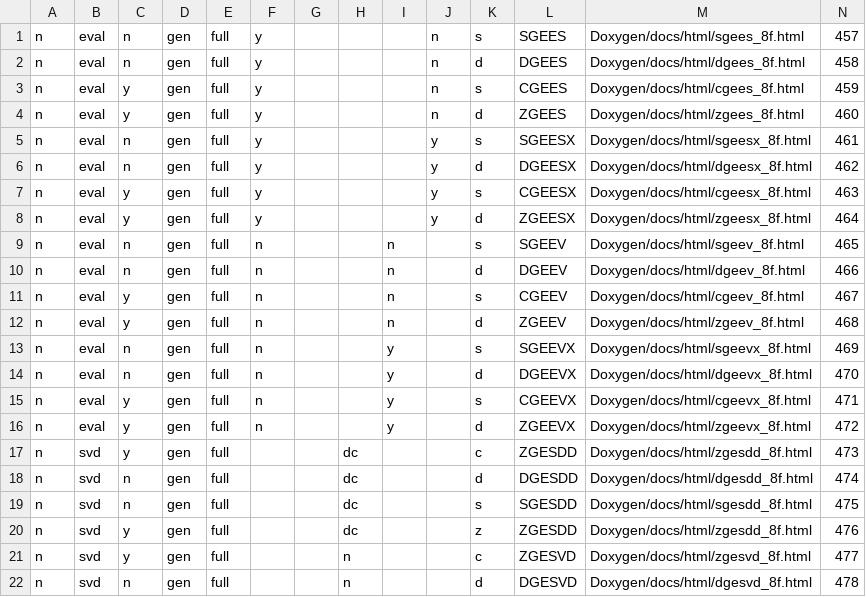
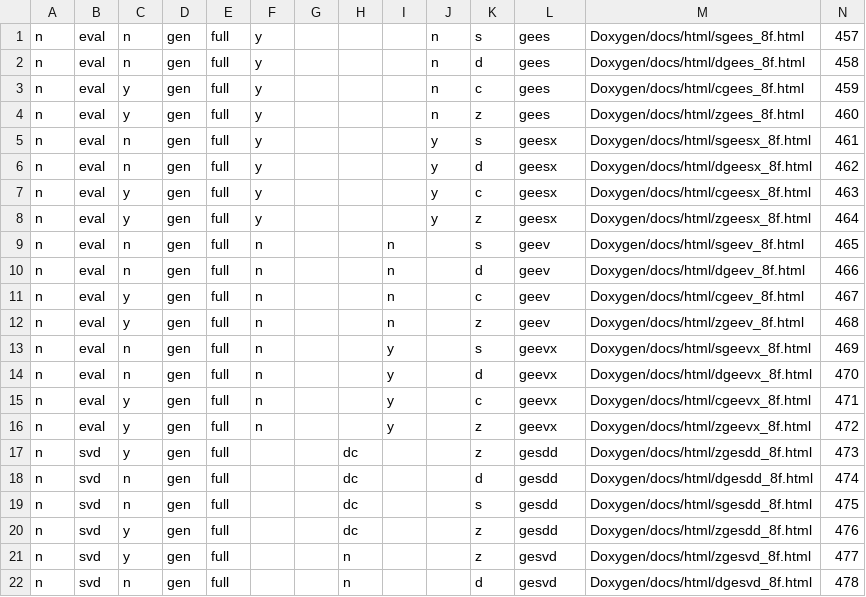
Before and after one commit to LighthouseHPC/lighthouse, a CSV file: src/Dlighthouse/lighthouse/libraries/lapack_eprob/databaseMng/Simple/lighthouse_eprobs.csv, drawn as a sheet; only a part is shown; the diff covers the shown part only.

```diff
--- a/src/Dlighthouse/lighthouse/libraries/lapack_eprob/databaseMng/Simple/lighthouse_eprobs.csv
+++ b/src/Dlighthouse/lighthouse/libraries/lapack_eprob/databaseMng/Simple/lighthouse_eprobs.csv
@@ -1,22 +1,22 @@
-n,eval,n,gen,full,y,,,,n,s,SGEES,Doxygen/docs/html/sgees_8f.html,457
-n,eval,n,gen,full,y,,,,n,d,DGEES,Doxygen/docs/html/dgees_8f.html,458
-n,eval,y,gen,full,y,,,,n,s,CGEES,Doxygen/docs/html/cgees_8f.html,459
-n,eval,y,gen,full,y,,,,n,d,ZGEES,Doxygen/docs/html/zgees_8f.html,460
-n,eval,n,gen,full,y,,,,y,s,SGEESX,Doxygen/docs/html/sgeesx_8f.html,461
-n,eval,n,gen,full,y,,,,y,d,DGEESX,Doxygen/docs/html/dgeesx_8f.html,462
-n,eval,y,gen,full,y,,,,y,s,CGEESX,Doxygen/docs/html/cgeesx_8f.html,463
-n,eval,y,gen,full,y,,,,y,d,ZGEESX,Doxygen/docs/html/zgeesx_8f.html,464
-n,eval,n,gen,full,n,,,n,,s,SGEEV,Doxygen/docs/html/sgeev_8f.html,465
-n,eval,n,gen,full,n,,,n,,d,DGEEV,Doxygen/docs/html/dgeev_8f.html,466
-n,eval,y,gen,full,n,,,n,,s,CGEEV,Doxygen/docs/html/cgeev_8f.html,467
-n,eval,y,gen,full,n,,,n,,d,ZGEEV,Doxygen/docs/html/zgeev_8f.html,468
-n,eval,n,gen,full,n,,,y,,s,SGEEVX,Doxygen/docs/html/sgeevx_8f.html,469
-n,eval,n,gen,full,n,,,y,,d,DGEEVX,Doxygen/docs/html/dgeevx_8f.html,470
-n,eval,y,gen,full,n,,,y,,s,CGEEVX,Doxygen/docs/html/cgeevx_8f.html,471
-n,eval,y,gen,full,n,,,y,,d,ZGEEVX,Doxygen/docs/html/zgeevx_8f.html,472
-n,svd,y,gen,full,,,dc,,,c,ZGESDD,Doxygen/docs/html/zgesdd_8f.html,473
-n,svd,n,gen,full,,,dc,,,d,DGESDD,Doxygen/docs/html/dgesdd_8f.html,474
-n,svd,n,gen,full,,,dc,,,s,SGESDD,Doxygen/docs/html/sgesdd_8f.html,475
-n,svd,y,gen,full,,,dc,,,z,ZGESDD,Doxygen/docs/html/zgesdd_8f.html,476
-n,svd,y,gen,full,,,n,,,c,ZGESVD,Doxygen/docs/html/zgesvd_8f.html,477
-n,svd,n,gen,full,,,n,,,d,DGESVD,Doxygen/docs/html/dgesvd_8f.html,478
+n,eval,n,gen,full,y,,,,n,s,gees,Doxygen/docs/html/sgees_8f.html,457
+n,eval,n,gen,full,y,,,,n,d,gees,Doxygen/docs/html/dgees_8f.html,458
+n,eval,y,gen,full,y,,,,n,c,gees,Doxygen/docs/html/cgees_8f.html,459
+n,eval,y,gen,full,y,,,,n,z,gees,Doxygen/docs/html/zgees_8f.html,460
+n,eval,n,gen,full,y,,,,y,s,geesx,Doxygen/docs/html/sgeesx_8f.html,461
+n,eval,n,gen,full,y,,,,y,d,geesx,Doxygen/docs/html/dgeesx_8f.html,462
+n,eval,y,gen,full,y,,,,y,c,geesx,Doxygen/docs/html/cgeesx_8f.html,463
+n,eval,y,gen,full,y,,,,y,z,geesx,Doxygen/docs/html/zgeesx_8f.html,464
+n,eval,n,gen,full,n,,,n,,s,geev,Doxygen/docs/html/sgeev_8f.html,465
+n,eval,n,gen,full,n,,,n,,d,geev,Doxygen/docs/html/dgeev_8f.html,466
+n,eval,y,gen,full,n,,,n,,c,geev,Doxygen/docs/html/cgeev_8f.html,467
+n,eval,y,gen,full,n,,,n,,z,geev,Doxygen/docs/html/zgeev_8f.html,468
+n,eval,n,gen,full,n,,,y,,s,geevx,Doxygen/docs/html/sgeevx_8f.html,469
+n,eval,n,gen,full,n,,,y,,d,geevx,Doxygen/docs/html/dgeevx_8f.html,470
+n,eval,y,gen,full,n,,,y,,c,geevx,Doxygen/docs/html/cgeevx_8f.html,471
+n,eval,y,gen,full,n,,,y,,z,geevx,Doxygen/docs/html/zgeevx_8f.html,472
+n,svd,y,gen,full,,,dc,,,z,gesdd,Doxygen/docs/html/zgesdd_8f.html,473
+n,svd,n,gen,full,,,dc,,,d,gesdd,Doxygen/docs/html/dgesdd_8f.html,474
+n,svd,n,gen,full,,,dc,,,s,gesdd,Doxygen/docs/html/sgesdd_8f.html,475
+n,svd,y,gen,full,,,dc,,,z,gesdd,Doxygen/docs/html/zgesdd_8f.html,476
+n,svd,y,gen,full,,,n,,,z,gesvd,Doxygen/docs/html/zgesvd_8f.html,477
+n,svd,n,gen,full,,,n,,,d,gesvd,Doxygen/docs/html/dgesvd_8f.html,478
```
Also changed, not shown: 82 edited cells elsewhere in this file, 2 other files.
